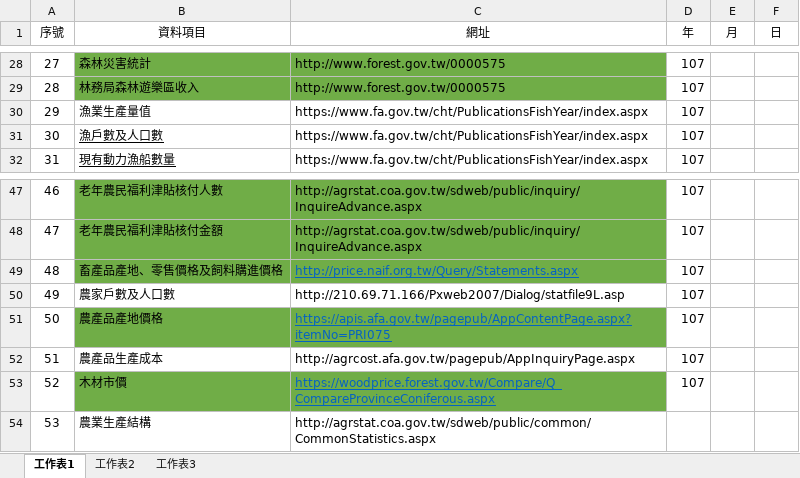
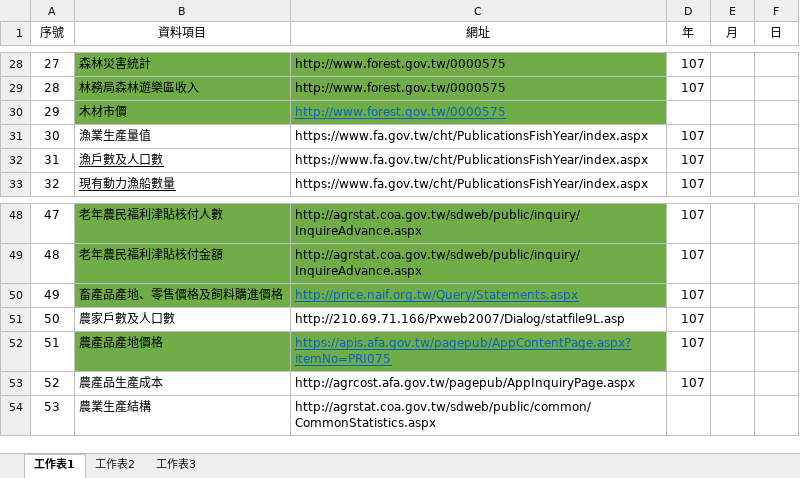
Before and after one commit to timy116/crawler, an Excel workbook: crawler_list.xlsx, sheet 工作表1, drawn as a sheet; only a part is shown, gaps mark what is left out; values as stored, in another font and other column widths than the file's, no borders; removed rows and columns are numbered as before the commit, all else as after; the diff names each change by its address in the sheet, - before the commit and + after, or states it on an @@ line.

Commit message:
Modified crawler and request_info_creator
crawler:
extract_swcb fn:modified log.info output
add send mail statement
extract_inquire_advance fn: fixed elder people and amount(ELDER_DAY)
wood price remove to extract_forest fn
datetime_maker fn: modified arg day to 可選參數
request_info_creator:
InquireAdvanceCreator class add ELDER_DAY constant

```diff
--- a/crawler_list.xlsx (sheet 工作表1)
+++ b/crawler_list.xlsx (sheet 工作表1)
+row 30: 29 | 木材市價 | http://www.forest.gov.tw/0000575
@@ column A (序號) renumbered between rows 31 and 53 @@
-row 53: 52 | 木材市價 | https://woodprice.forest.gov.tw/Compare/Q_CompareProvinceConiferous.aspx | 107
```
Also changed, not shown: 2 other files.
